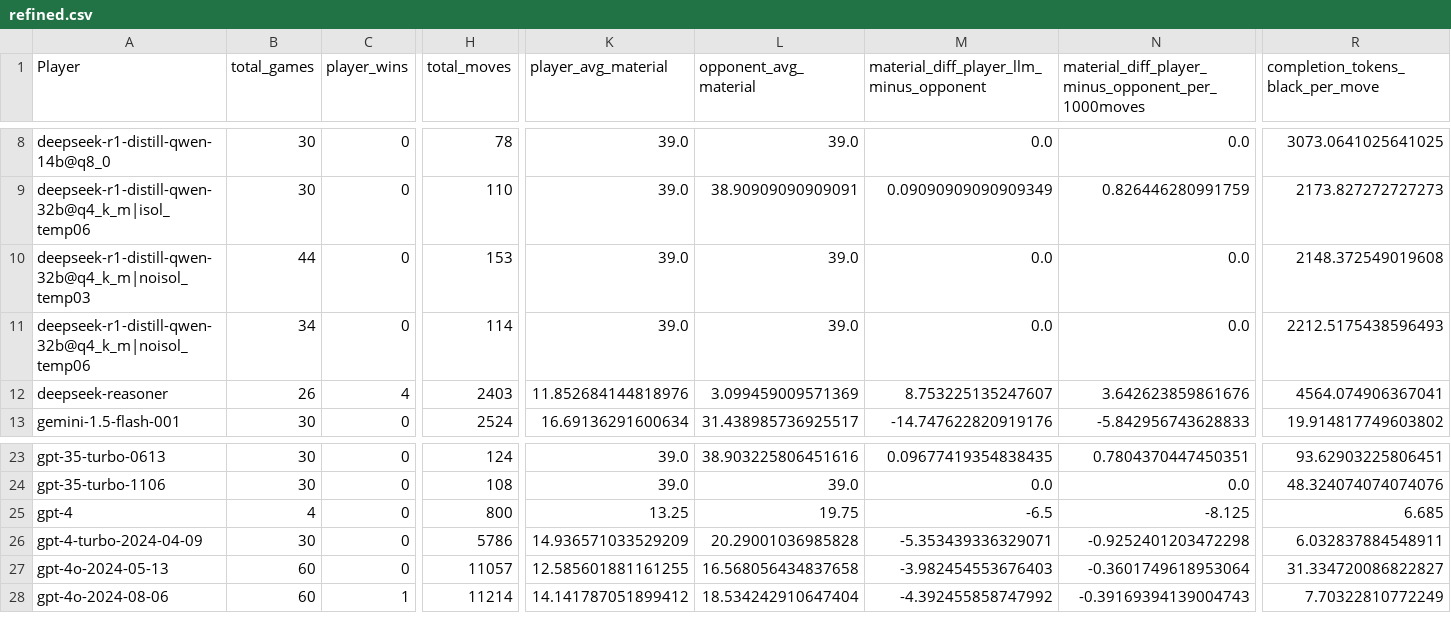
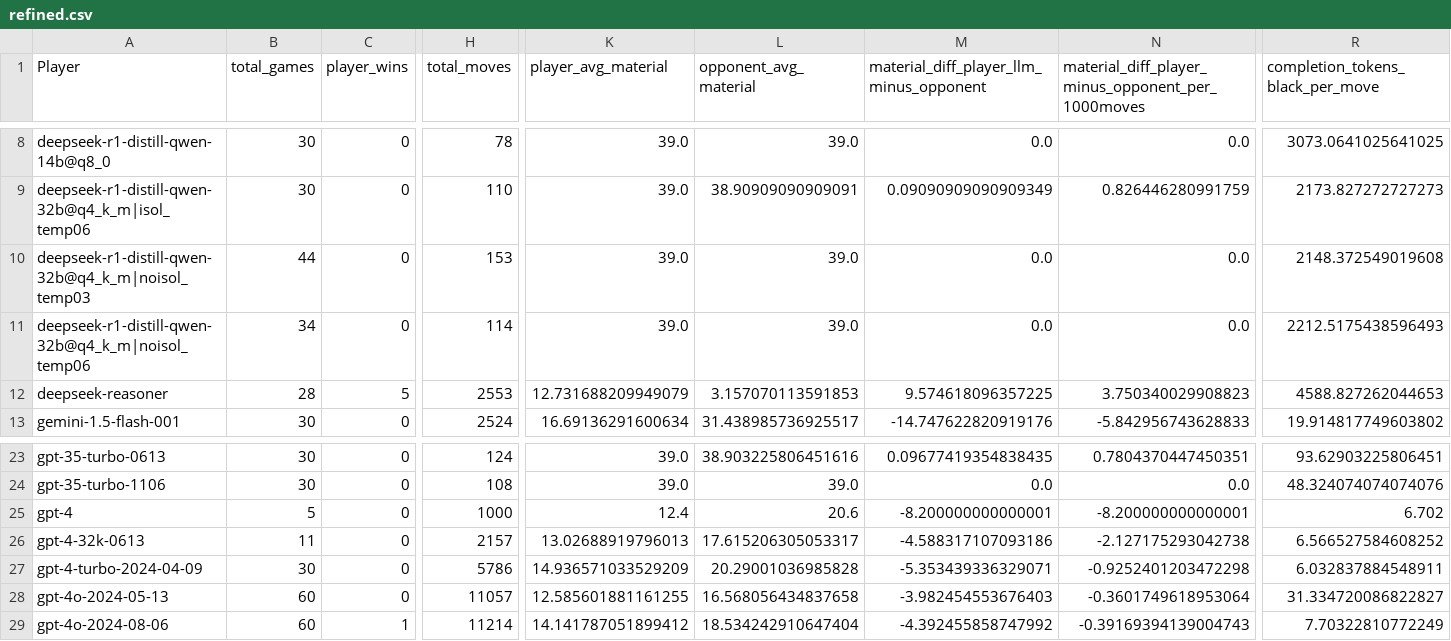
Before and after one commit to maxim-saplin/llm_chess, a CSV file: data_processing/refined.csv, drawn as a sheet; only a part is shown, gaps mark what is left out; rows hold the shown columns only; the diff covers the shown part only; the diff names each change by its address in the sheet, - before the commit and + after, or states it on an @@ line.

```diff
--- a/data_processing/refined.csv
+++ b/data_processing/refined.csv
-B12 (total_games): 26
+B12 (total_games): 28
-C12 (player_wins): 4
+C12 (player_wins): 5
-H12 (total_moves): 2403
+H12 (total_moves): 2553
-K12 (player_avg_material): 11.852684144818976
+K12 (player_avg_material): 12.731688209949079
-L12 (opponent_avg_material): 3.099459009571369
+L12 (opponent_avg_material): 3.157070113591853
-M12: 8.753225135247607
+M12: 9.574618096357225
-N12: 3.642623859861676
+N12: 3.750340029908823
-R12 (completion_tokens_black_per_move): 4564.074906367041
+R12 (completion_tokens_black_per_move): 4588.827262044653
-B25 (total_games): 4
+B25 (total_games): 5
-H25 (total_moves): 800
+H25 (total_moves): 1000
-K25 (player_avg_material): 13.25
+K25 (player_avg_material): 12.4
-L25 (opponent_avg_material): 19.75
+L25 (opponent_avg_material): 20.6
-M25: -6.5
+M25: -8.200000000000001
-N25: -8.125
+N25: -8.200000000000001
-R25 (completion_tokens_black_per_move): 6.685
+R25 (completion_tokens_black_per_move): 6.702
+row 26: gpt-4-32k-0613 | 11 | 0 | 2157 | 13.02688919796013 | 17.615206305053317 | -4.588317107093186 | -2.127175293042738 | 6.566527584608252
```
Also changed, not shown: 8 edited cells elsewhere in this file, _logs/no_reflection/aggregate_models.csv, 1 other file.
